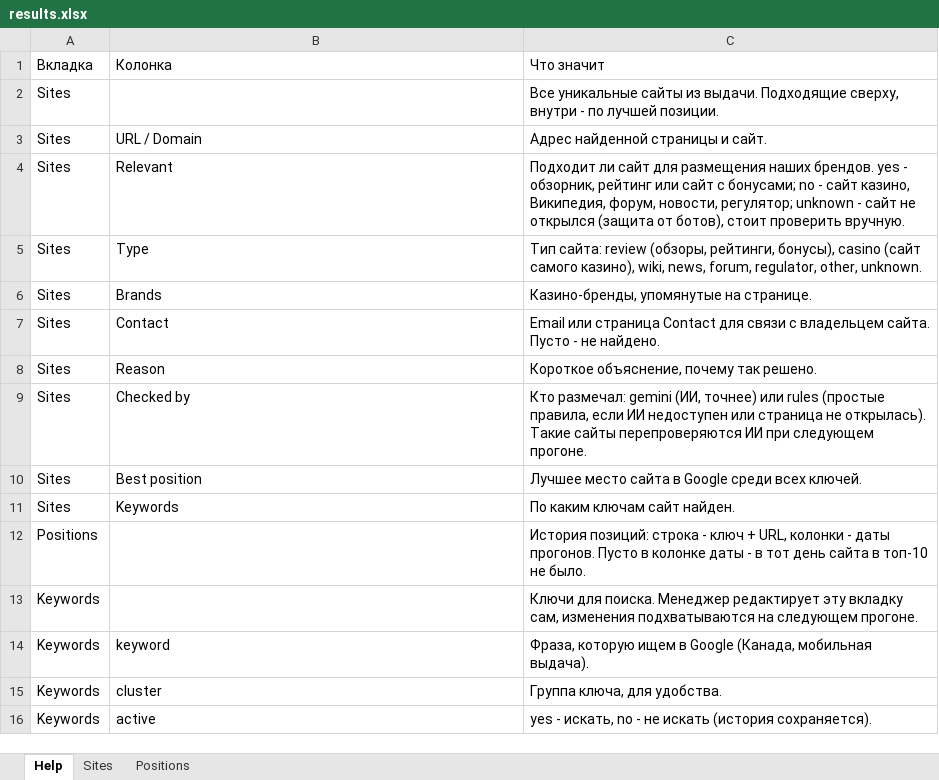
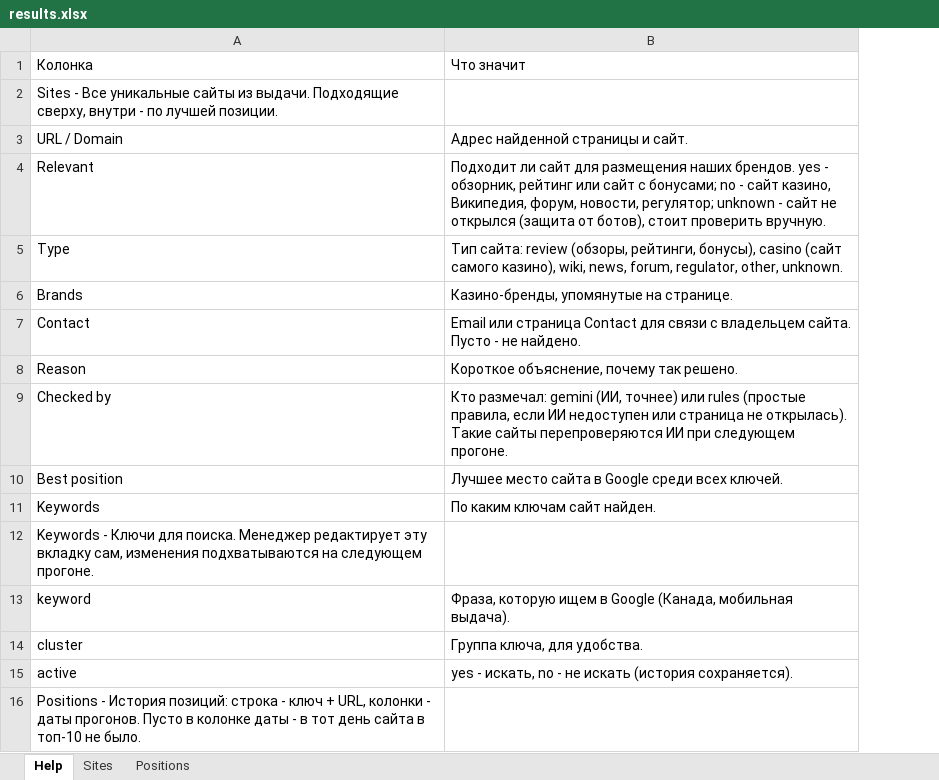
Before and after one commit to testomut/seo-serp-mvp, an Excel workbook: results.xlsx, sheet Help, drawn as a sheet; values as stored, in another font and other column widths than the file's, no borders; removed rows and columns are numbered as before the commit, all else as after; the diff names each change by its address in the sheet, - before the commit and + after, or states it on an @@ line.

```diff
--- a/results.xlsx (sheet Help)
+++ b/results.xlsx (sheet Help)
-column A, row 1: Вкладка; rows 3-11: all Sites; rows 14-16: all Keywords
-row 2: Sites |  | Все уникальные сайты из выдачи. Подходящие сверху, внутри - по лучшей позиции.
+row 2: Sites - Все уникальные сайты из выдачи. Подходящие сверху, внутри - по лучшей позиции.
-row 12: Positions |  | История позиций: строка - ключ + URL, колонки - даты прогонов. Пусто в колонке даты - в тот день сайта в топ-10 не было.
-row 13: Keywords |  | Ключи для поиска. Менеджер редактирует эту вкладку сам, изменения подхватываются на следующем прогоне.
+row 12: Keywords - Ключи для поиска. Менеджер редактирует эту вкладку сам, изменения подхватываются на следующем прогоне.
+row 16: Positions - История позиций: строка - ключ + URL, колонки - даты прогонов. Пусто в колонке даты - в тот день сайта в топ-10 не было.
```
Also changed, not shown: sheet Sites, 5 other files.
